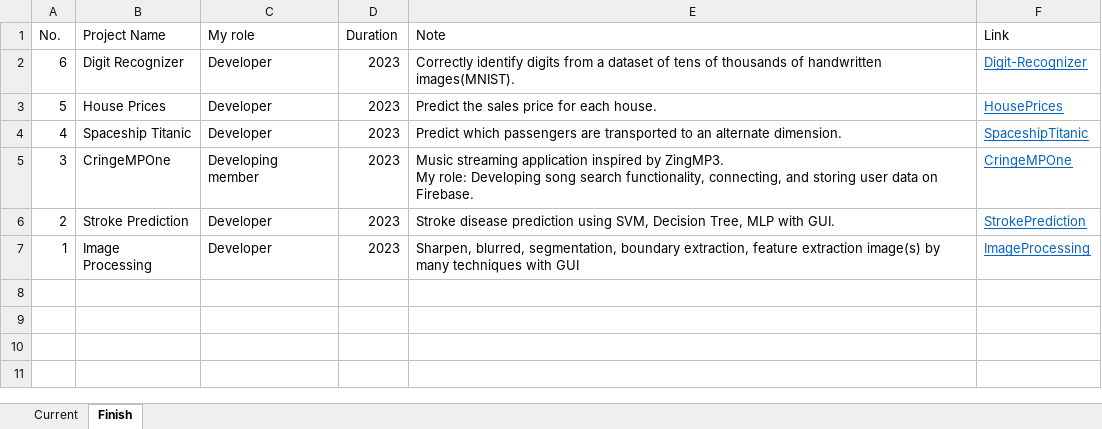
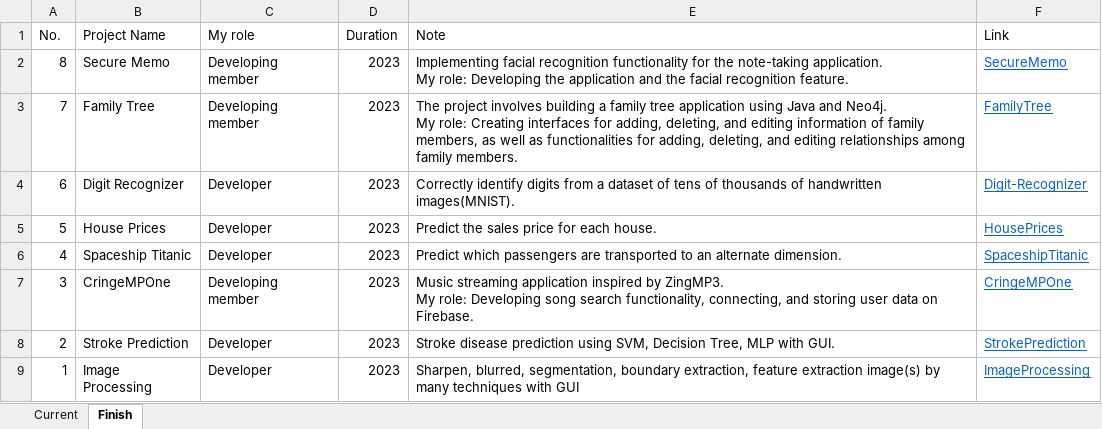
Before and after one commit to nguyen378/personal-web, an Excel workbook: assets/data/Project.xlsx, sheet Finish, drawn as a sheet; values as stored, in another font and other column widths than the file's, no borders; ↵ is a line break in a cell; the diff names each change by its address in the sheet, - before the commit and + after, or states it on an @@ line.

```diff
--- a/assets/data/Project.xlsx (sheet Finish)
+++ b/assets/data/Project.xlsx (sheet Finish)
+row 2: 8 | Secure Memo | Developing member | 2023 | Implementing facial recognition functionality for the note-taking application. ↵ My role: Developing the application and the facial recognition feature. | SecureMemo
+row 3: 7 | Family Tree | Developing member | 2023 | The project involves building a family tree application using Java and Neo4j. ↵ My role: Creating interfaces for adding, deleting, and editing information of family members, as well as functionalities for adding, deleting, and editing relationships among family members. | FamilyTree
```
Also changed, not shown: sheet Current, 4 other files.
